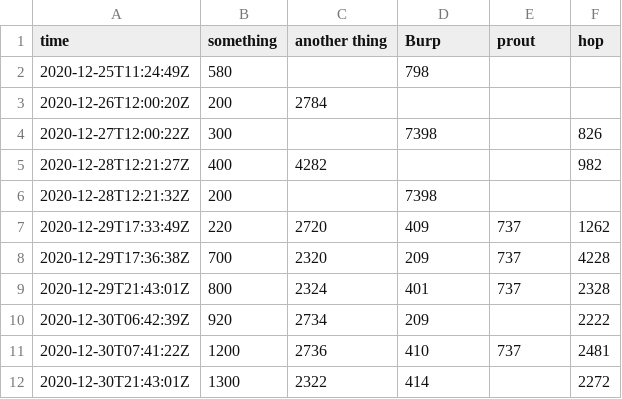
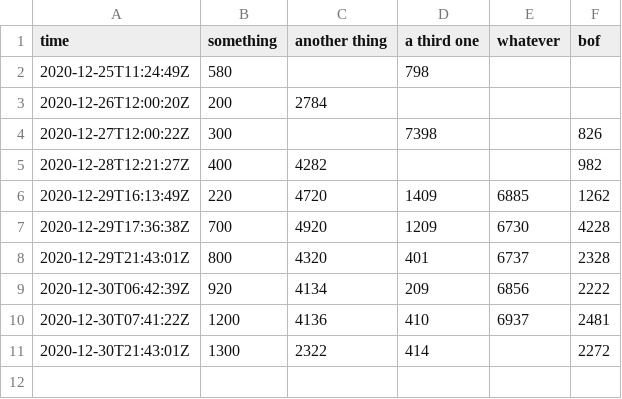
Before and after one commit to Canop/csv2svg, a CSV file: test.csv, drawn as a sheet.

```diff
--- a/test.csv
+++ b/test.csv
@@ -1,2 +1,2 @@
-time,something,another thing,Burp,prout,hop
+time,something,another thing,a third one,whatever,bof
 2020-12-25T11:24:49Z,580,,798,,
@@ -5,8 +5,7 @@ time,something,another thing,Burp,prout,hop
 2020-12-28T12:21:27Z,400,4282,,,982
-2020-12-28T12:21:32Z,200,,7398,,
-2020-12-29T17:33:49Z,220,2720,409,737,1262
-2020-12-29T17:36:38Z,700,2320,209,737,4228
-2020-12-29T21:43:01Z,800,2324,401,737,2328
-2020-12-30T06:42:39Z,920,2734,209,,2222
-2020-12-30T07:41:22Z,1200,2736,410,737,2481
+2020-12-29T16:13:49Z,220,4720,1409,6885,1262
+2020-12-29T17:36:38Z,700,4920,1209,6730,4228
+2020-12-29T21:43:01Z,800,4320,401,6737,2328
+2020-12-30T06:42:39Z,920,4134,209,6856,2222
+2020-12-30T07:41:22Z,1200,4136,410,6937,2481
 2020-12-30T21:43:01Z,1300,2322,414,,2272
```
Also changed, not shown: 7 other files.
